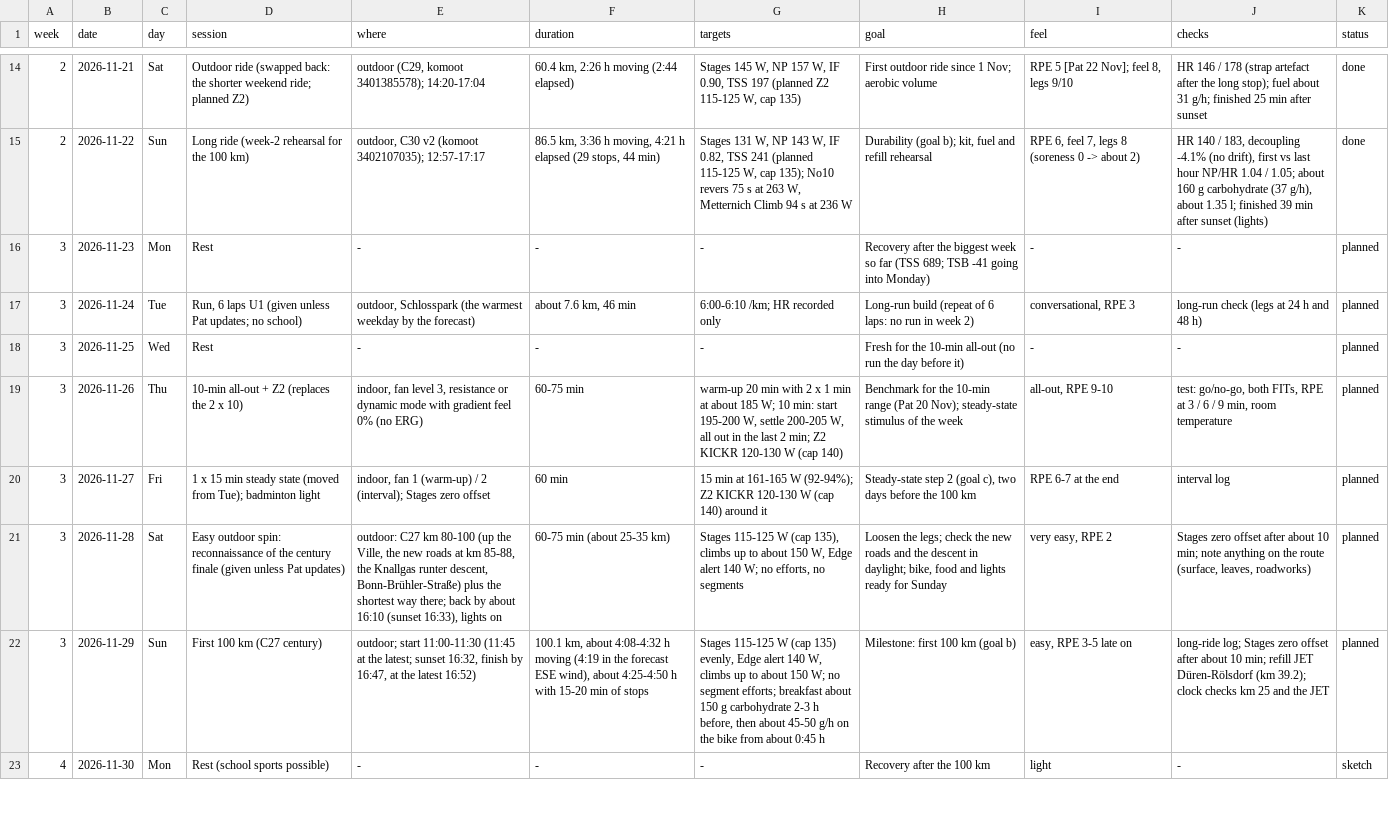
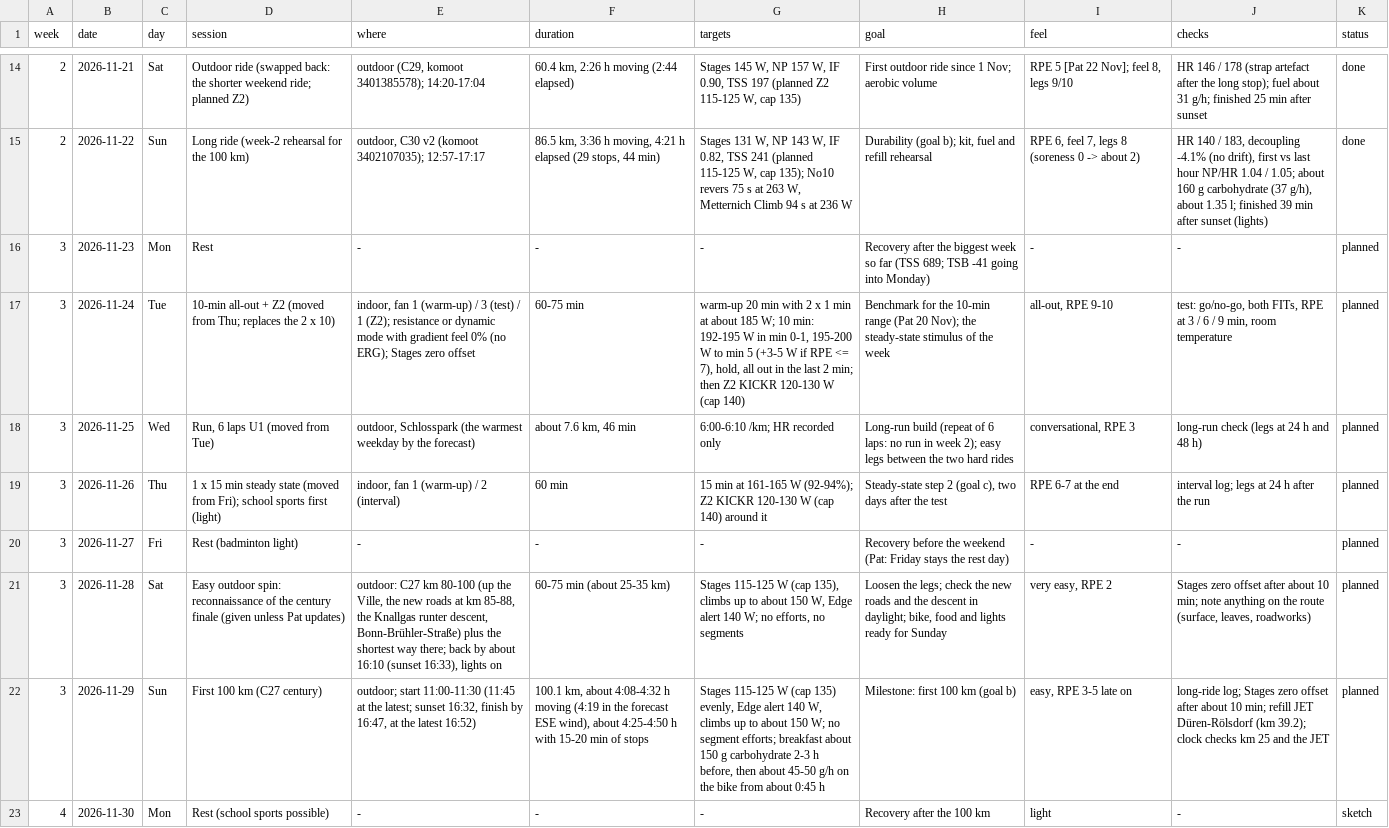
Before and after one commit to unterrunden/cycling_running, a CSV file: plans/plan_weeks_1-4.csv, drawn as a sheet; only a part is shown, gaps mark what is left out; the diff names each change by its address in the sheet, - before the commit and + after, or states it on an @@ line.

```diff
--- a/plans/plan_weeks_1-4.csv
+++ b/plans/plan_weeks_1-4.csv
-D17 (session): Run, 6 laps U1 (given unless Pat updates; no school)
+D17 (session): 10-min all-out + Z2 (moved from Thu; replaces the 2 x 10)
-E17 (where): outdoor, Schlosspark (the warmest weekday by the forecast)
+E17 (where): indoor, fan 1 (warm-up) / 3 (test) / 1 (Z2); resistance or dynamic mode with gradient feel 0% (no ERG); Stages zero offset
-F17 (duration): about 7.6 km, 46 min
+F17 (duration): 60-75 min
-G17 (targets): 6:00-6:10 /km; HR recorded only
+G17 (targets): warm-up 20 min with 2 x 1 min at about 185 W; 10 min: 192-195 W in min 0-1, 195-200 W to min 5 (+3-5 W if RPE <= 7), hold, all out in the last 2 min; then Z2 KICKR 120-130 W (cap 140)
-H17 (goal): Long-run build (repeat of 6 laps: no run in week 2)
+H17 (goal): Benchmark for the 10-min range (Pat 20 Nov); the steady-state stimulus of the week
-I17 (feel): conversational, RPE 3
+I17 (feel): all-out, RPE 9-10
-J17 (checks): long-run check (legs at 24 h and 48 h)
+J17 (checks): test: go/no-go, both FITs, RPE at 3 / 6 / 9 min, room temperature
-D18 (session): Rest
+D18 (session): Run, 6 laps U1 (moved from Tue)
-E18 (where): -
+E18 (where): outdoor, Schlosspark (the warmest weekday by the forecast)
-F18 (duration): -
+F18 (duration): about 7.6 km, 46 min
-G18 (targets): -
+G18 (targets): 6:00-6:10 /km; HR recorded only
-H18 (goal): Fresh for the 10-min all-out (no run the day before it)
+H18 (goal): Long-run build (repeat of 6 laps: no run in week 2); easy legs between the two hard rides
-I18 (feel): -
+I18 (feel): conversational, RPE 3
-J18 (checks): -
+J18 (checks): long-run check (legs at 24 h and 48 h)
-D19 (session): 10-min all-out + Z2 (replaces the 2 x 10)
+D19 (session): 1 x 15 min steady state (moved from Fri); school sports first (light)
-E19 (where): indoor, fan level 3, resistance or dynamic mode with gradient feel 0% (no ERG)
+E19 (where): indoor, fan 1 (warm-up) / 2 (interval)
-F19 (duration): 60-75 min
+F19 (duration): 60 min
-G19 (targets): warm-up 20 min with 2 x 1 min at about 185 W; 10 min: start 195-200 W, settle 200-205 W, all out in the last 2 min; Z2 KICKR 120-130 W (cap 140)
+G19 (targets): 15 min at 161-165 W (92-94%); Z2 KICKR 120-130 W (cap 140) around it
-H19 (goal): Benchmark for the 10-min range (Pat 20 Nov); steady-state stimulus of the week
+H19 (goal): Steady-state step 2 (goal c), two days after the test
-I19 (feel): all-out, RPE 9-10
+I19 (feel): RPE 6-7 at the end
-J19 (checks): test: go/no-go, both FITs, RPE at 3 / 6 / 9 min, room temperature
+J19 (checks): interval log; legs at 24 h after the run
-D20 (session): 1 x 15 min steady state (moved from Tue); badminton light
+D20 (session): Rest (badminton light)
-E20 (where): indoor, fan 1 (warm-up) / 2 (interval); Stages zero offset
+E20 (where): -
-F20 (duration): 60 min
+F20 (duration): -
-G20 (targets): 15 min at 161-165 W (92-94%); Z2 KICKR 120-130 W (cap 140) around it
+G20 (targets): -
-H20 (goal): Steady-state step 2 (goal c), two days before the 100 km
+H20 (goal): Recovery before the weekend (Pat: Friday stays the rest day)
-I20 (feel): RPE 6-7 at the end
+I20 (feel): -
-J20 (checks): interval log
+J20 (checks): -
```
Also changed, not shown: 4 other files.
